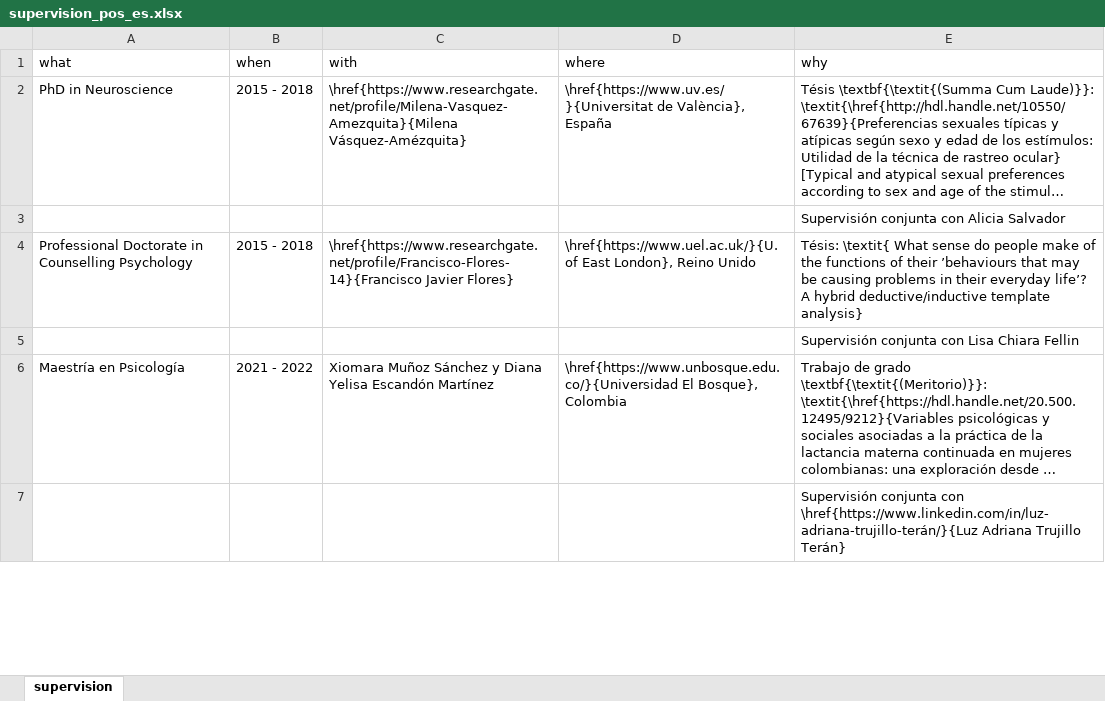
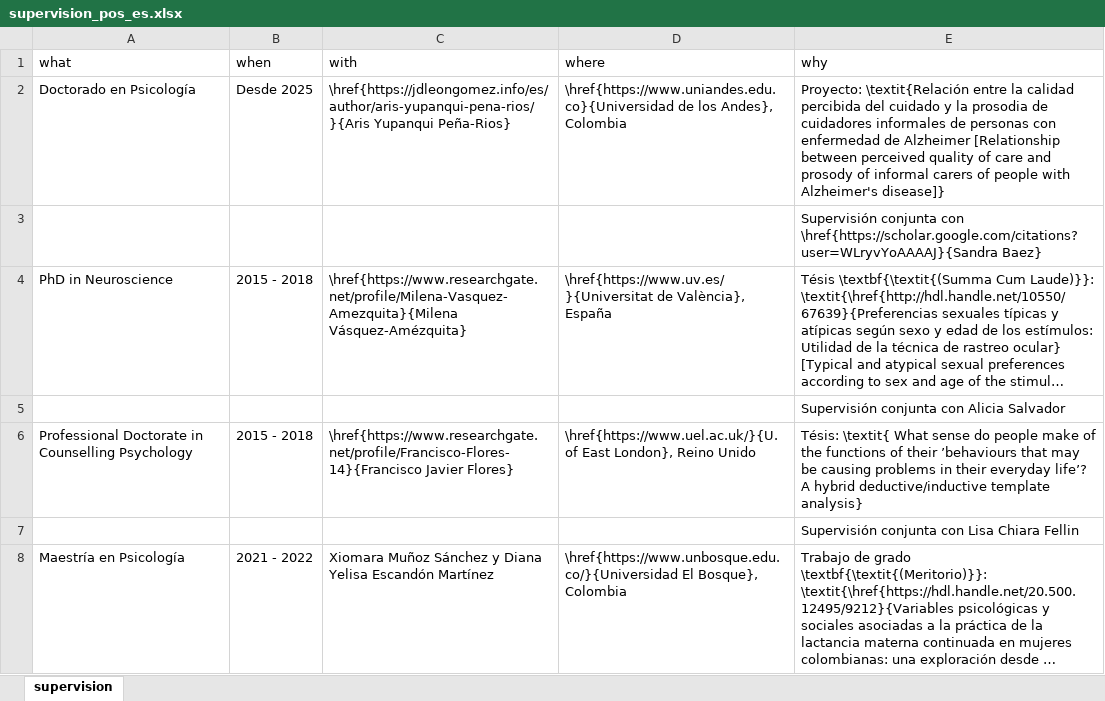
Before and after one commit to JDLeongomez/JDL_CV, an Excel workbook: data/supervision_pos_es.xlsx, sheet supervision, drawn as a sheet; only a part is shown; the shorter side is filled out with more unchanged rows; long unchanged cells end in …; values as stored, in another font and other column widths than the file's, no borders; the diff names each change by its address in the sheet, - before the commit and + after, or states it on an @@ line.

Commit message:
Added data editor procb and yupa supervision

```diff
--- a/data/supervision_pos_es.xlsx (sheet supervision)
+++ b/data/supervision_pos_es.xlsx (sheet supervision)
+row 2: Doctorado en Psicología | Desde 2025 | \href{https://jdleongomez.info/es/author/aris-yupanqui-pena-rios/}{Aris Yupanqui Peña-Rios} | \href{https://www.uniandes.edu.co}{Universidad de los Andes}, Colombia | Proyecto: \textit{Relación entre la calidad percibida del cuidado y la prosodia de cuidadores informales de personas con enfermedad de Alzheimer [Relationship between perceived quality of care and prosody of informal carers of people with Alzheimer's disease]}
+row 3:  |  |  |  | Supervisión conjunta con \href{https://scholar.google.com/citations?user=WLryvYoAAAAJ}{Sandra Baez}
```
Also changed, not shown: data/service_en.xlsx, data/service_es.xlsx, 9 other files.
